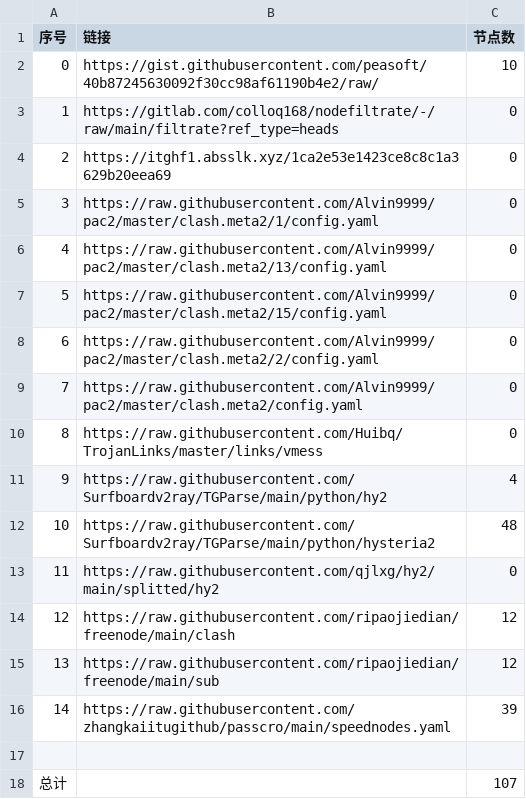
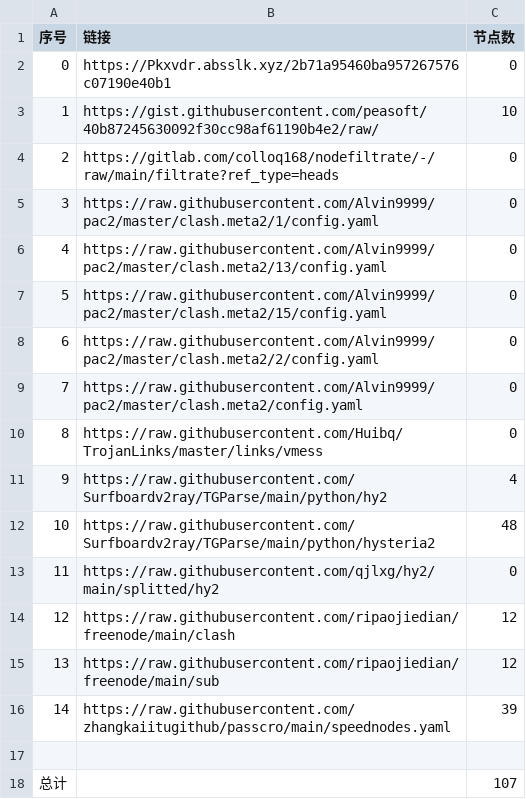
Before and after one commit to suanxidanian/NoMoreWalls, a CSV file: list_result.csv, drawn as a sheet.

```diff
--- a/list_result.csv
+++ b/list_result.csv
@@ -1,5 +1,5 @@
 序号,链接,节点数
-0,https://gist.githubusercontent.com/peasoft/40b87245630092f30cc98af61190b4e2/raw/,10
-1,https://gitlab.com/colloq168/nodefiltrate/-/raw/main/filtrate?ref_type=heads,0
-2,https://itghf1.absslk.xyz/1ca2e53e1423ce8c8c1a3629b20eea69,0
+0,https://Pkxvdr.absslk.xyz/2b71a95460ba957267576c07190e40b1,0
+1,https://gist.githubusercontent.com/peasoft/40b87245630092f30cc98af61190b4e2/raw/,10
+2,https://gitlab.com/colloq168/nodefiltrate/-/raw/main/filtrate?ref_type=heads,0
 3,https://raw.githubusercontent.com/Alvin9999/pac2/master/clash.meta2/1/config.yaml,0
```
Also changed, not shown: 3 other files.
